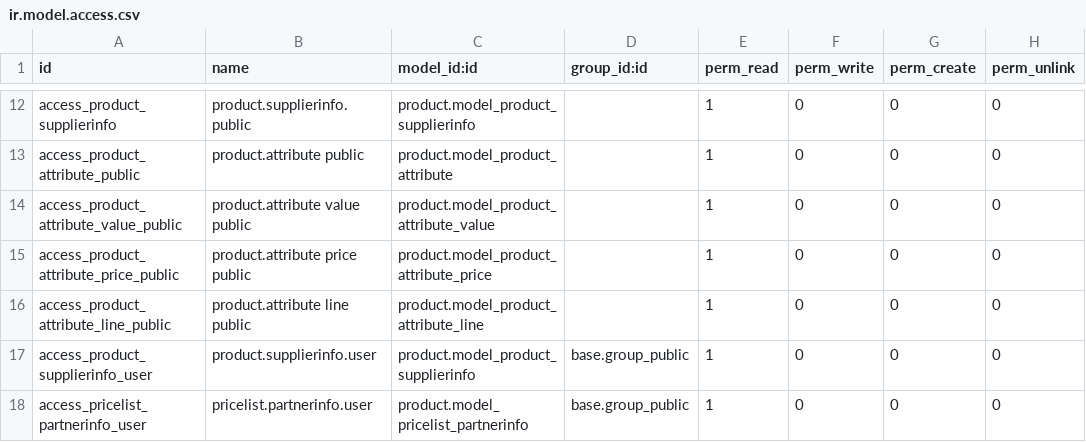
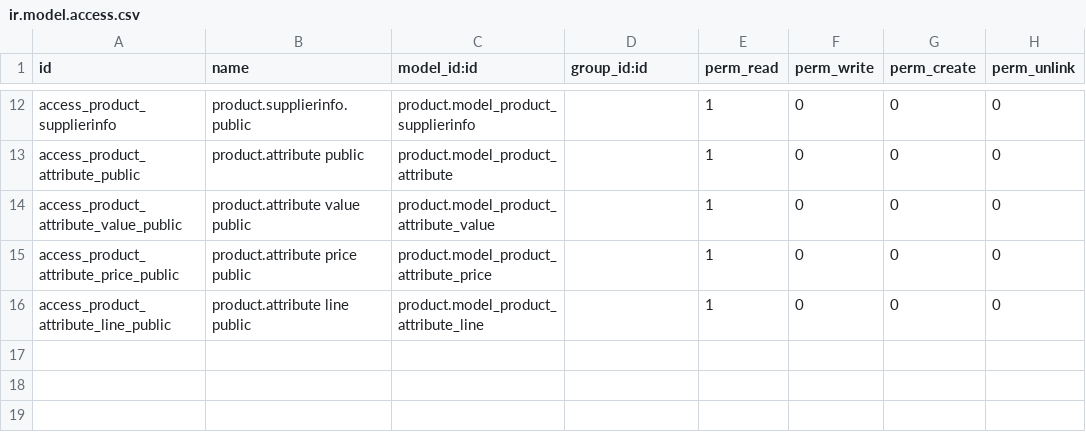
Before and after one commit to sarantapichos/faircoop-market, a CSV file: addons/website_sale/security/ir.model.access.csv, drawn as a sheet; only a part is shown, gaps mark what is left out; the diff names each change by its address in the sheet, - before the commit and + after, or states it on an @@ line.

Commit message:
Modify module website_sale by Sheila and Veronica

```diff
--- a/addons/website_sale/security/ir.model.access.csv
+++ b/addons/website_sale/security/ir.model.access.csv
-row 17: access_product_supplierinfo_user | product.supplierinfo.user | product.model_product_supplierinfo | base.group_public | 1 | 0 | 0 | 0
-row 18: access_pricelist_partnerinfo_user | pricelist.partnerinfo.user | product.model_pricelist_partnerinfo | base.group_public | 1 | 0 | 0 | 0
```
Also changed, not shown: 28 other files.
